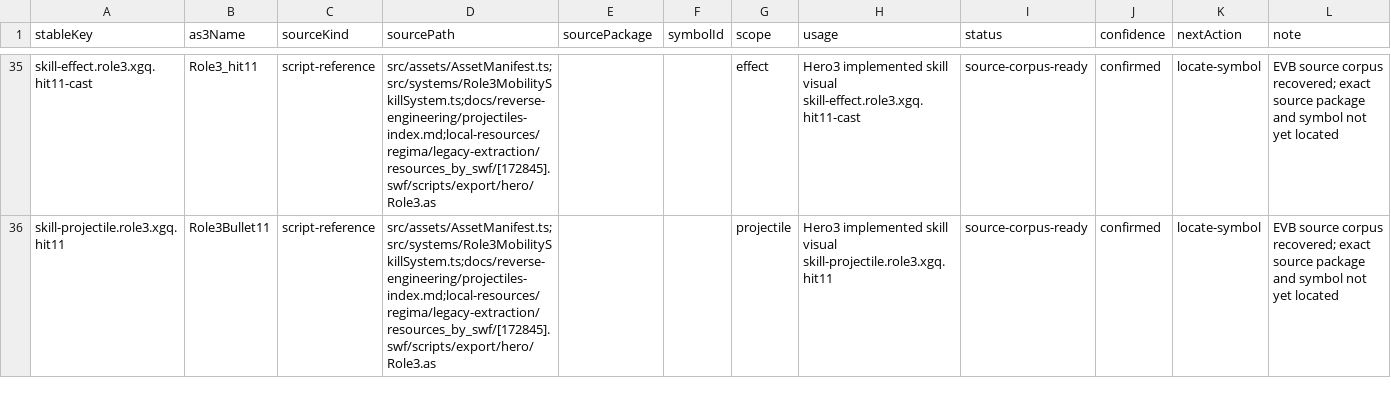
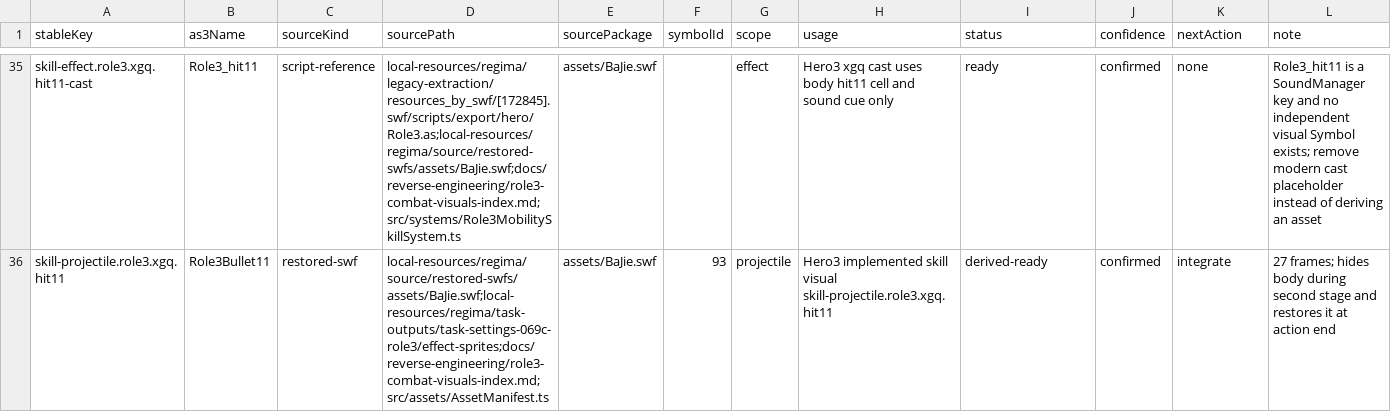
Before and after one commit to kagami-kasumi/zaomengxiyou3-zaixutiantingpian-phaser-version, a CSV file: docs/reverse-engineering/asset-annotation/annotations/hero-skill-effects.csv, drawn as a sheet; only a part is shown, gaps mark what is left out; the diff covers the shown part only; the diff names each change by its address in the sheet, - before the commit and + after, or states it on an @@ line.

```diff
--- a/docs/reverse-engineering/asset-annotation/annotations/hero-skill-effects.csv
+++ b/docs/reverse-engineering/asset-annotation/annotations/hero-skill-effects.csv
-D35 (sourcePath): src/assets/AssetManifest.ts;src/systems/Role3MobilitySkillSystem.ts;docs/reverse-engineering/projectiles-index.md;local-resources/regima/legacy-extraction/resources_by_swf/[172845].swf/scripts/export/hero/Role3.as
+D35 (sourcePath): local-resources/regima/legacy-extraction/resources_by_swf/[172845].swf/scripts/export/hero/Role3.as;local-resources/regima/source/restored-swfs/assets/BaJie.swf;docs/reverse-engineering/role3-combat-visuals-index.md;src/systems/Role3MobilitySkillSystem.ts
-E35:E36 (sourcePackage): (empty)
+E35:E36 (sourcePackage): assets/BaJie.swf
-H35 (usage): Hero3 implemented skill visual skill-effect.role3.xgq.hit11-cast
+H35 (usage): Hero3 xgq cast uses body hit11 cell and sound cue only
-I35 (status): source-corpus-ready
+I35 (status): ready
-K35 (nextAction): locate-symbol
+K35 (nextAction): none
-L35 (note): EVB source corpus recovered; exact source package and symbol not yet located
+L35 (note): Role3_hit11 is a SoundManager key and no independent visual Symbol exists; remove modern cast placeholder instead of deriving an asset
-C36 (sourceKind): script-reference
+C36 (sourceKind): restored-swf
-D36 (sourcePath): src/assets/AssetManifest.ts;src/systems/Role3MobilitySkillSystem.ts;docs/reverse-engineering/projectiles-index.md;local-resources/regima/legacy-extraction/resources_by_swf/[172845].swf/scripts/export/hero/Role3.as
+D36 (sourcePath): local-resources/regima/source/restored-swfs/assets/BaJie.swf;local-resources/regima/task-outputs/task-settings-069c-role3/effect-sprites;docs/reverse-engineering/role3-combat-visuals-index.md;src/assets/AssetManifest.ts
-F36 (symbolId): (empty)
+F36 (symbolId): 93
-I36 (status): source-corpus-ready
+I36 (status): derived-ready
-K36 (nextAction): locate-symbol
+K36 (nextAction): integrate
-L36 (note): EVB source corpus recovered; exact source package and symbol not yet located
+L36 (note): 27 frames; hides body during second stage and restores it at action end
```
Also changed, not shown: 79 edited cells elsewhere in this file, docs/reverse-engineering/asset-annotation/annotations/hero-normal-attacks-remaining.csv, 17 other files.
